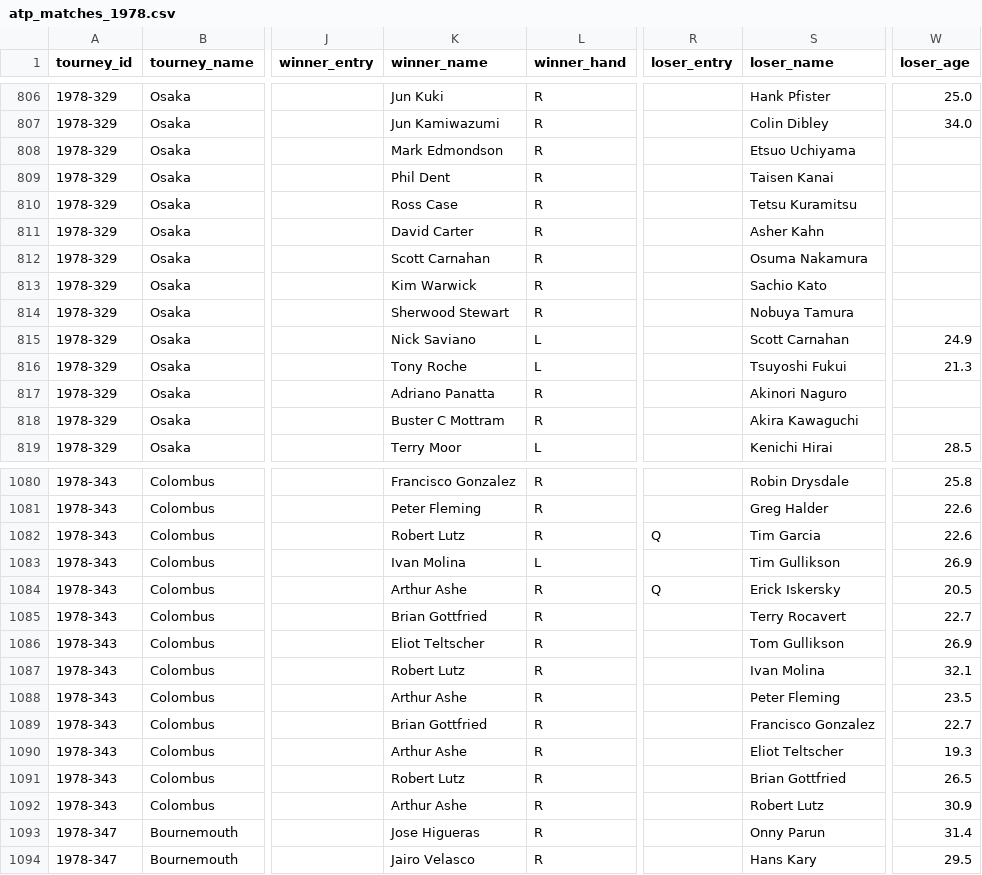
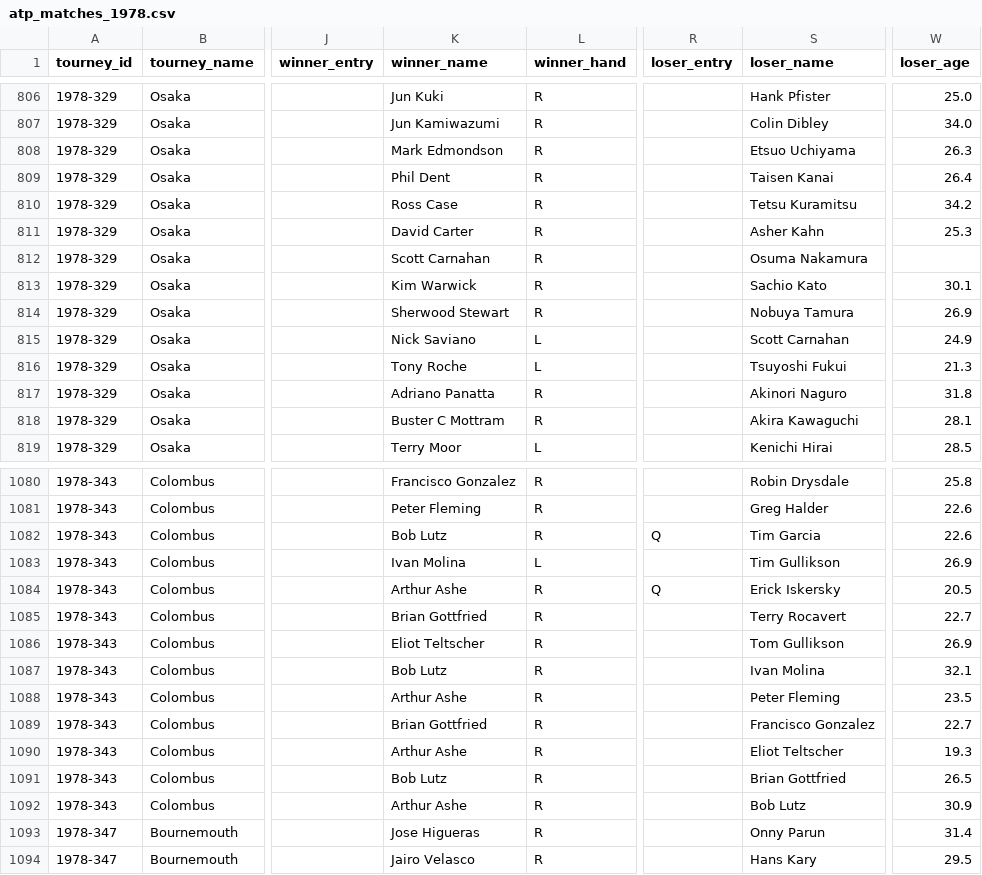
Before and after one commit to JeffSackmann/tennis_atp, a CSV file: atp_matches_1978.csv, drawn as a sheet; only a part is shown, gaps mark what is left out; the diff covers the shown part only; the diff names each change by its address in the sheet, - before the commit and + after, or states it on an @@ line.

```diff
--- a/atp_matches_1978.csv
+++ b/atp_matches_1978.csv
-W808 (loser_age): (empty)
+W808 (loser_age): 26.3
-W809 (loser_age): (empty)
+W809 (loser_age): 26.4
-W810 (loser_age): (empty)
+W810 (loser_age): 34.2
-W811 (loser_age): (empty)
+W811 (loser_age): 25.3
-W813 (loser_age): (empty)
+W813 (loser_age): 30.1
-W814 (loser_age): (empty)
+W814 (loser_age): 26.9
-W817 (loser_age): (empty)
+W817 (loser_age): 31.8
-W818 (loser_age): (empty)
+W818 (loser_age): 28.1
-K1082 (winner_name): Robert Lutz
+K1082 (winner_name): Bob Lutz
-K1087 (winner_name): Robert Lutz
+K1087 (winner_name): Bob Lutz
-K1091 (winner_name): Robert Lutz
+K1091 (winner_name): Bob Lutz
-S1092 (loser_name): Robert Lutz
+S1092 (loser_name): Bob Lutz
```
Also changed, not shown: 119 edited cells elsewhere in this file, atp_matches_qual_chall_1978.csv.
